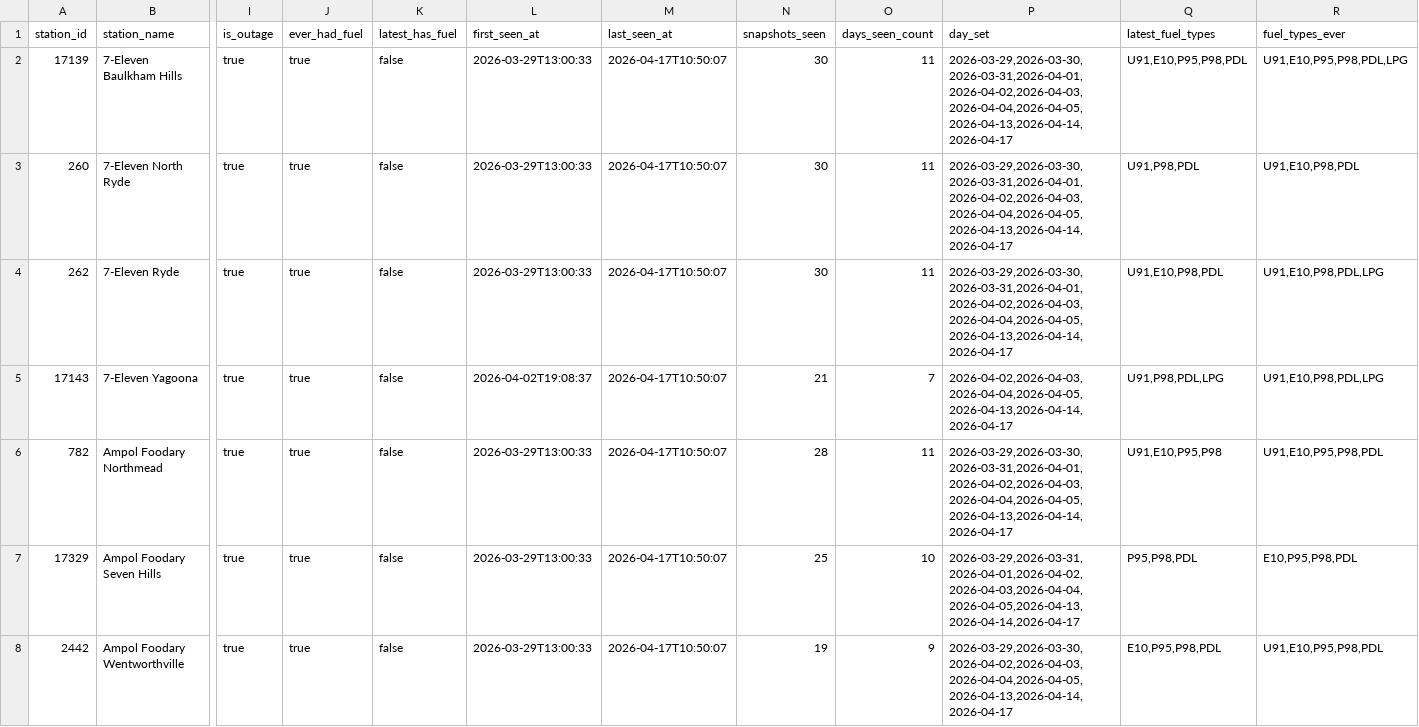
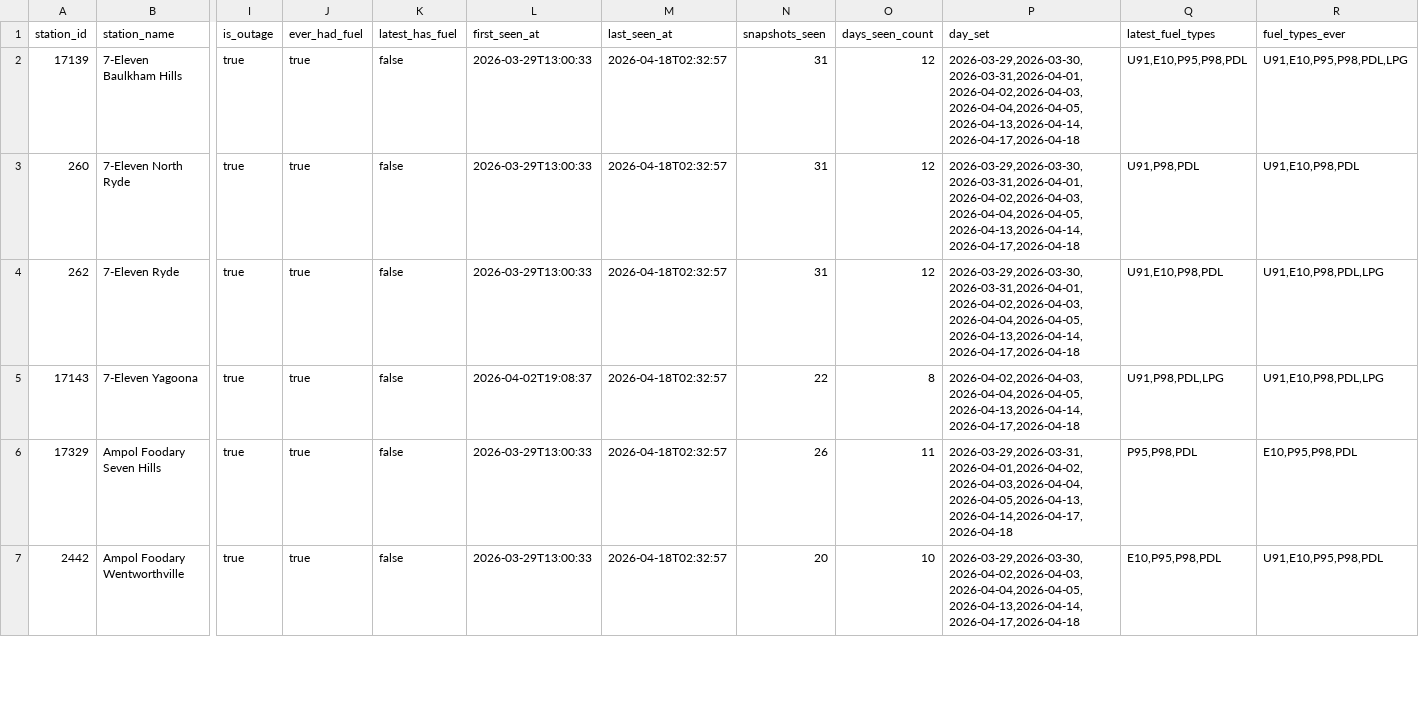
Before and after one commit to clobots/reFuel, a CSV file: data/clean/fuelcheck_outages.csv, drawn as a sheet; only a part is shown, gaps mark what is left out; removed rows and columns are numbered as before the commit, all else as after; rows hold the shown columns only; the diff covers the shown part only; the diff names each change by its address in the sheet, - before the commit and + after, or states it on an @@ line.

```diff
--- a/data/clean/fuelcheck_outages.csv
+++ b/data/clean/fuelcheck_outages.csv
-M2:M5 (last_seen_at): 2026-04-17T10:50:07
+M2:M5 (last_seen_at): 2026-04-18T02:32:57
-N2:N4 (snapshots_seen): 30
+N2:N4 (snapshots_seen): 31
-O2:O4 (days_seen_count): 11
+O2:O4 (days_seen_count): 12
-P2:P4 (day_set): 2026-03-29,2026-03-30,2026-03-31,2026-04-01,2026-04-02,2026-04-03,2026-04-04,2026-04-05,2026-04-13,2026-04-14,2026-04-17
+P2:P4 (day_set): 2026-03-29,2026-03-30,2026-03-31,2026-04-01,2026-04-02,2026-04-03,2026-04-04,2026-04-05,2026-04-13,2026-04-14,2026-04-17,2026-04-18
-N5 (snapshots_seen): 21
+N5 (snapshots_seen): 22
-O5 (days_seen_count): 7
+O5 (days_seen_count): 8
-P5 (day_set): 2026-04-02,2026-04-03,2026-04-04,2026-04-05,2026-04-13,2026-04-14,2026-04-17
+P5 (day_set): 2026-04-02,2026-04-03,2026-04-04,2026-04-05,2026-04-13,2026-04-14,2026-04-17,2026-04-18
-row 6: 782 | Ampol Foodary Northmead | true | true | false | 2026-03-29T13:00:33 | 2026-04-17T10:50:07 | 28 | 11 | 2026-03-29,2026-03-30,2026-03-31,2026-04-01,2026-04-02,2026-04-03,2026-04-04,2026-04-05,2026-04-13,2026-04-14,2026-04-17 | U91,E10,P95,P98 | U91,E10,P95,P98,PDL
-M6:M7 (last_seen_at): 2026-04-17T10:50:07
+M6:M7 (last_seen_at): 2026-04-18T02:32:57
-N6 (snapshots_seen): 25
+N6 (snapshots_seen): 26
-O6 (days_seen_count): 10
+O6 (days_seen_count): 11
-P6 (day_set): 2026-03-29,2026-03-31,2026-04-01,2026-04-02,2026-04-03,2026-04-04,2026-04-05,2026-04-13,2026-04-14,2026-04-17
+P6 (day_set): 2026-03-29,2026-03-31,2026-04-01,2026-04-02,2026-04-03,2026-04-04,2026-04-05,2026-04-13,2026-04-14,2026-04-17,2026-04-18
-N7 (snapshots_seen): 19
+N7 (snapshots_seen): 20
-O7 (days_seen_count): 9
+O7 (days_seen_count): 10
-P7 (day_set): 2026-03-29,2026-03-30,2026-04-02,2026-04-03,2026-04-04,2026-04-05,2026-04-13,2026-04-14,2026-04-17
+P7 (day_set): 2026-03-29,2026-03-30,2026-04-02,2026-04-03,2026-04-04,2026-04-05,2026-04-13,2026-04-14,2026-04-17,2026-04-18
```
Also changed, not shown: 1 added row, 1 removed row and 16 edited cells elsewhere in this file, data/clean/fuelcheck_history_dataset.csv, data/clean/fuelcheck_station_outage_status.csv, 9 other files.
